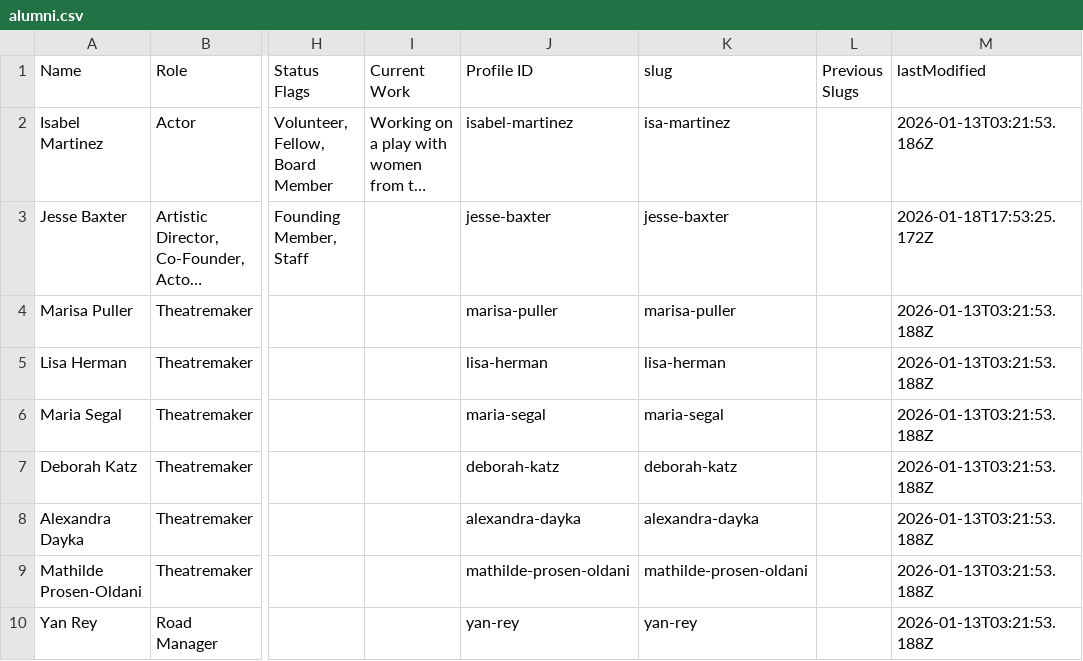
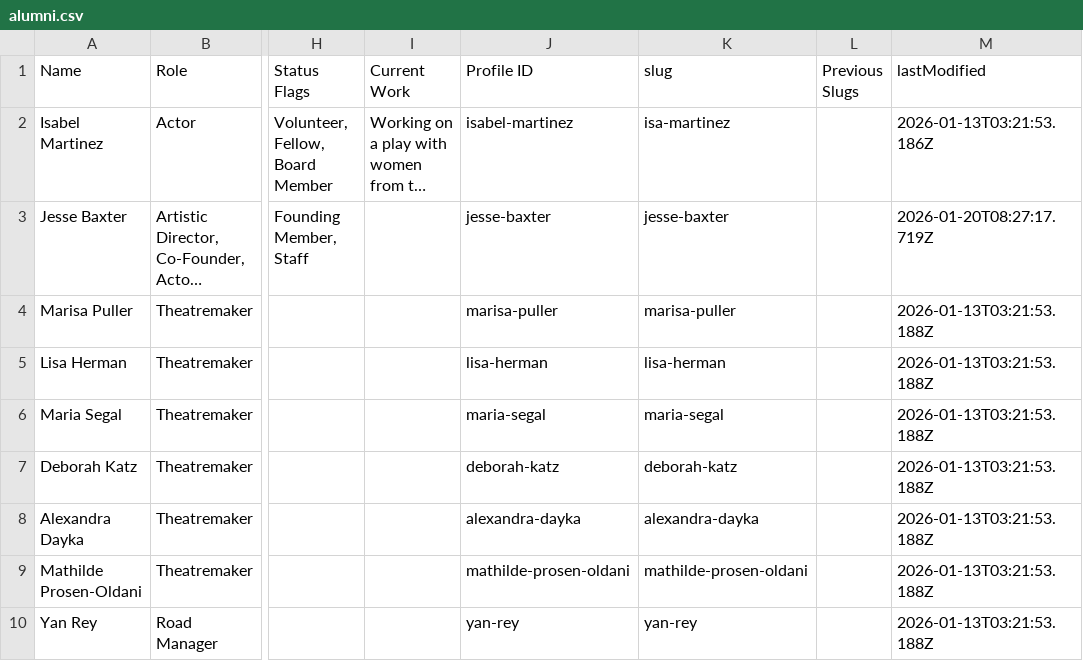
Before and after one commit to dramatic-adventure/dat-alumni, a CSV file: public/fallback/alumni.csv, drawn as a sheet; only a part is shown, gaps mark what is left out; long unchanged cells end in …; the diff names each change by its address in the sheet, - before the commit and + after, or states it on an @@ line.

```diff
--- a/public/fallback/alumni.csv
+++ b/public/fallback/alumni.csv
-M3 (lastModified): 2026-01-18T17:53:25.172Z
+M3 (lastModified): 2026-01-20T08:27:17.719Z
```
Also changed, not shown: 16 other files.
